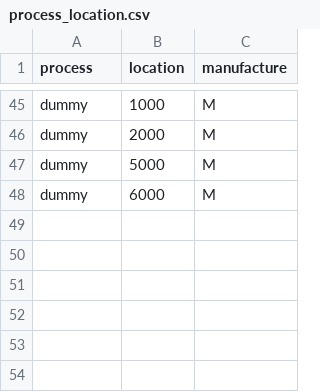
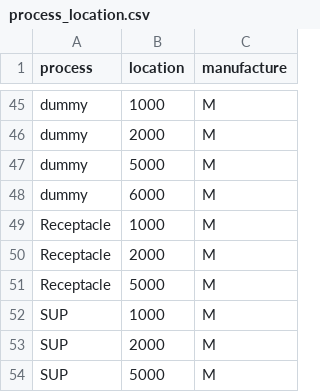
Before and after one commit to yannonghuang/inno, a CSV file: DBProject/Inno/dbo/csv/process_location.csv, drawn as a sheet; only a part is shown, gaps mark what is left out; the diff names each change by its address in the sheet, - before the commit and + after, or states it on an @@ line.

```diff
--- a/DBProject/Inno/dbo/csv/process_location.csv
+++ b/DBProject/Inno/dbo/csv/process_location.csv
+row 49: Receptacle | 1000 | M
+row 50: Receptacle | 2000 | M
+row 51: Receptacle | 5000 | M
+row 52: SUP | 1000 | M
+row 53: SUP | 2000 | M
+row 54: SUP | 5000 | M
```
Also changed, not shown: DBProject/Inno/build/DATA/adx_graybox_inno.csv, 32 other files.
